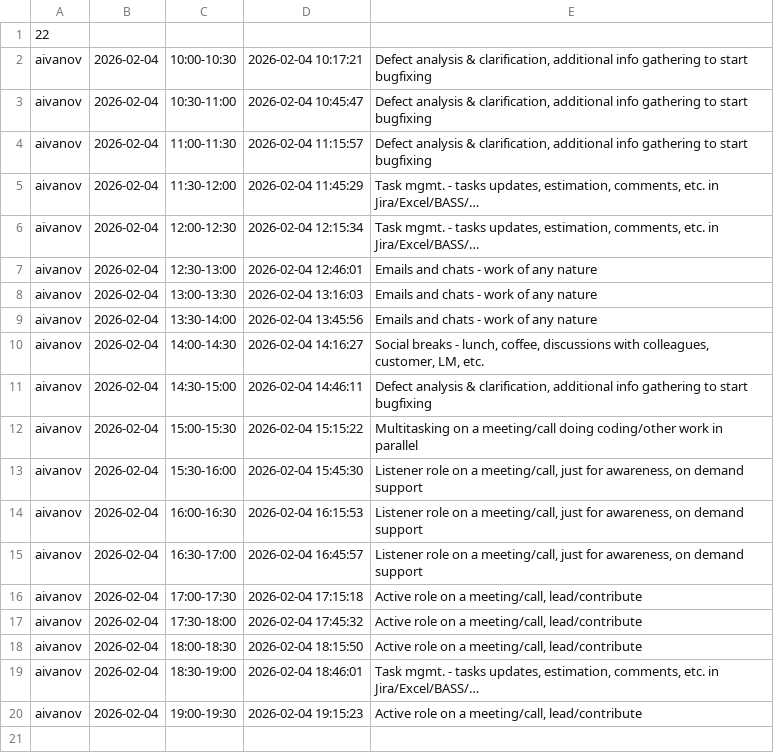
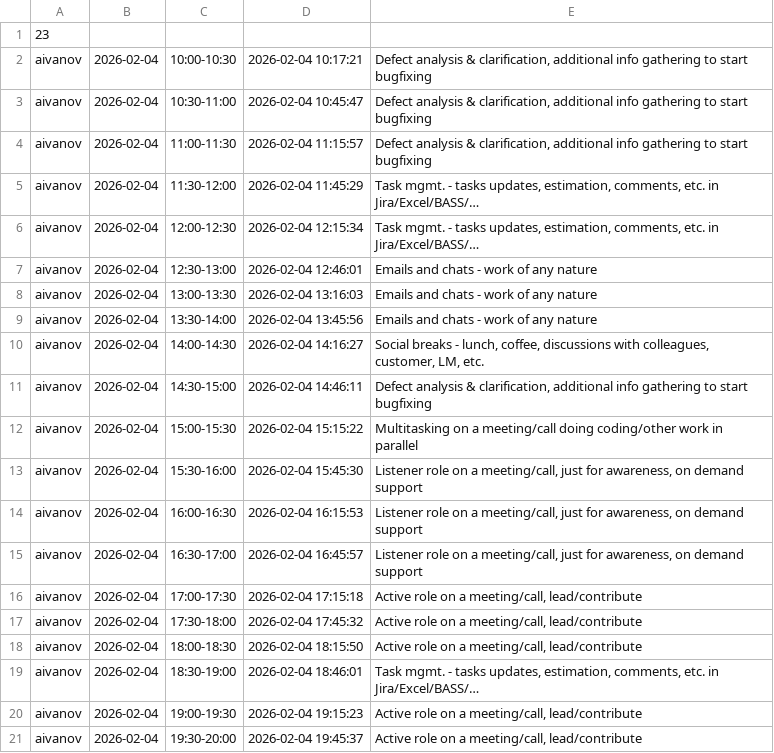
Before and after one commit to ShishalovMV/task-tracker-data, a CSV file: aivanov_work_log.csv, drawn as a sheet.

Commit message:
Update aivanov_work_log.csv (version 23)

```diff
--- a/aivanov_work_log.csv
+++ b/aivanov_work_log.csv
@@ -1,2 +1,2 @@
-22
+23
 aivanov|2026-02-04|10:00-10:30|2026-02-04 10:17:21|Defect analysis & clarification, additional info gathering to start bugfixing
@@ -20 +20,2 @@ aivanov|2026-02-04|18:30-19:00|2026-02-04 18:46:01|Task mgmt. - tasks updates, e
 aivanov|2026-02-04|19:00-19:30|2026-02-04 19:15:23|Active role on a meeting/call, lead/contribute
+aivanov|2026-02-04|19:30-20:00|2026-02-04 19:45:37|Active role on a meeting/call, lead/contribute
```
